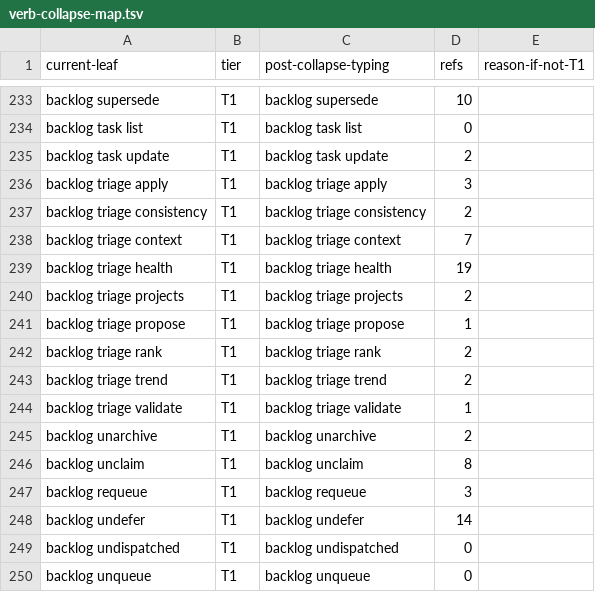
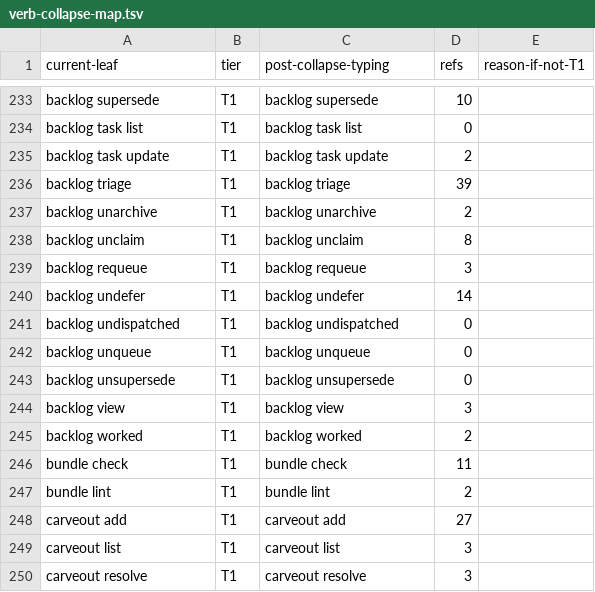
Before and after one commit to bllshttng/footnote, a TSV file: scripts/ci/verb-collapse-map.tsv, drawn as a sheet; only a part is shown, gaps mark what is left out; the shorter side is filled out with more unchanged rows.

Commit message:
docs(ci): allocate the collapsed triage leaf in the action map
The forward collapsed the nine argument-dispatched triage actions onto one leaf; the map now carries that single row (refs are the nine rows' measured aggregate) and the ratchet's baseline regenerates byte-identical.

```diff
--- a/scripts/ci/verb-collapse-map.tsv
+++ b/scripts/ci/verb-collapse-map.tsv
@@ -235,11 +235,3 @@ backlog task list	T1	backlog task list	0
 backlog task update	T1	backlog task update	2
-backlog triage apply	T1	backlog triage apply	3
-backlog triage consistency	T1	backlog triage consistency	2
-backlog triage context	T1	backlog triage context	7
-backlog triage health	T1	backlog triage health	19
-backlog triage projects	T1	backlog triage projects	2
-backlog triage propose	T1	backlog triage propose	1
-backlog triage rank	T1	backlog triage rank	2
-backlog triage trend	T1	backlog triage trend	2
-backlog triage validate	T1	backlog triage validate	1
+backlog triage	T1	backlog triage	39	
 backlog unarchive	T1	backlog unarchive	2
```
